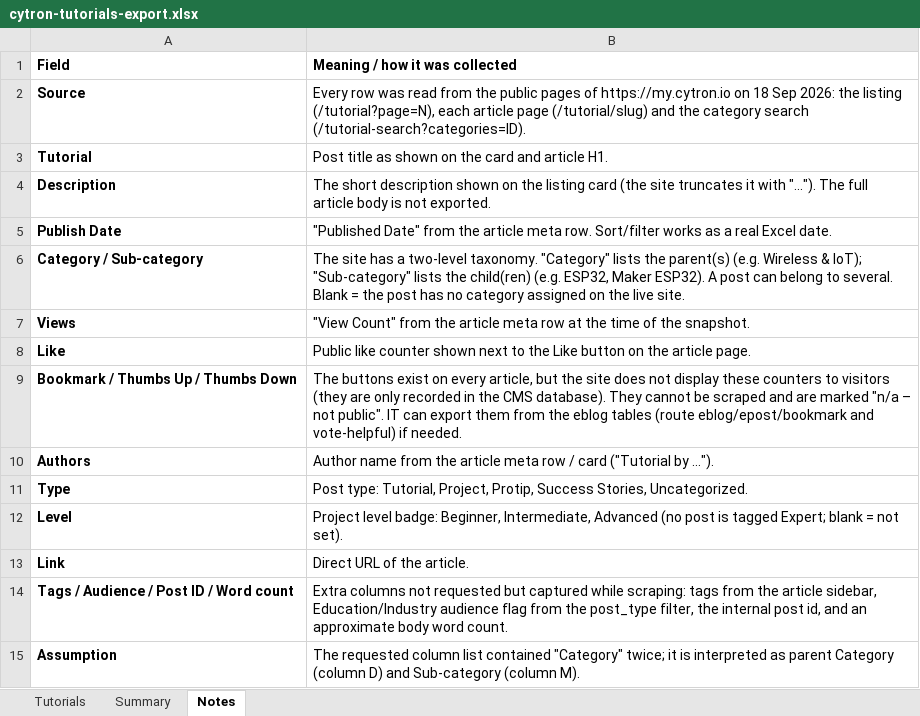
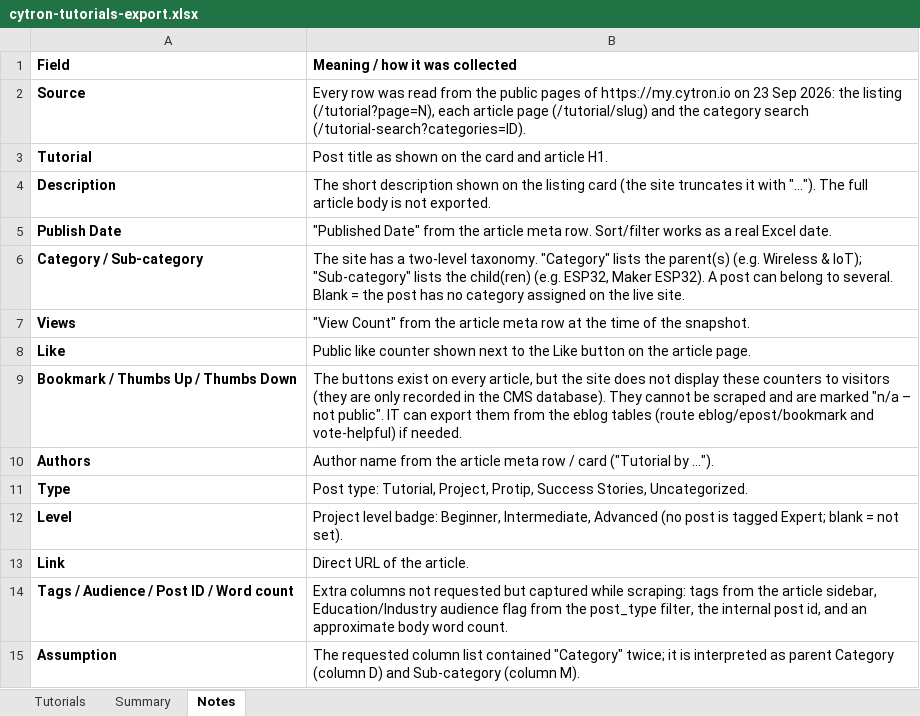
Before and after one commit to MarketingCytron/Restructure-Cytron-Tutorial-Page, an Excel workbook: data/cytron-tutorials-export.xlsx, sheet Notes, drawn as a sheet; values as stored, in another font and other column widths than the file's, no borders; the diff names each change by its address in the sheet, - before the commit and + after, or states it on an @@ line.

```diff
--- a/data/cytron-tutorials-export.xlsx (sheet Notes)
+++ b/data/cytron-tutorials-export.xlsx (sheet Notes)
-B2 (Meaning / how it was collected): …https://my.cytron.io on 18 Sep 2026:…
+B2 (Meaning / how it was collected): …https://my.cytron.io on 23 Sep 2026:…
```
Also changed, not shown: sheet Tutorials, sheet Summary, 24 other files.
